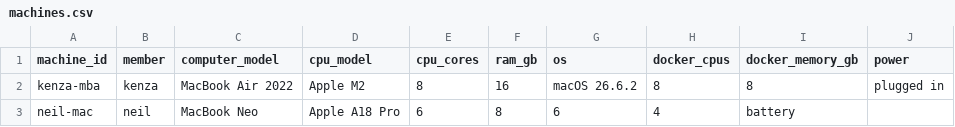
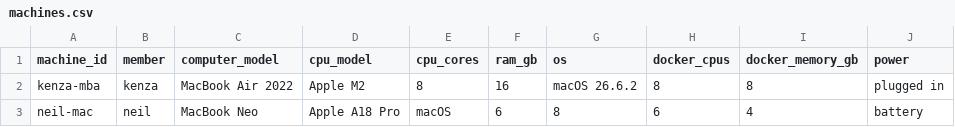
Before and after one commit to neildevnani/Project_1_DS4300, a CSV file: machines.csv, drawn as a sheet.

Commit message:
added os

```diff
--- a/machines.csv
+++ b/machines.csv
@@ -2,2 +2,2 @@ machine_id,member,computer_model,cpu_model,cpu_cores,ram_gb,os,docker_cpus,docke
 kenza-mba,kenza,MacBook Air 2022,Apple M2,8,16,macOS 26.6.2,8,8,plugged in
-neil-mac,neil,MacBook Neo,Apple A18 Pro,6,8,6,4,battery
+neil-mac,neil,MacBook Neo,Apple A18 Pro,macOS,6,8,6,4,battery
```
